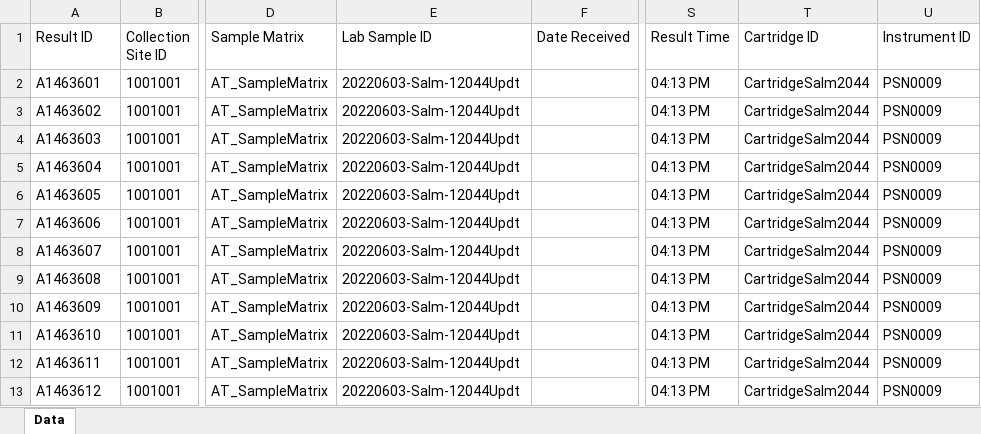
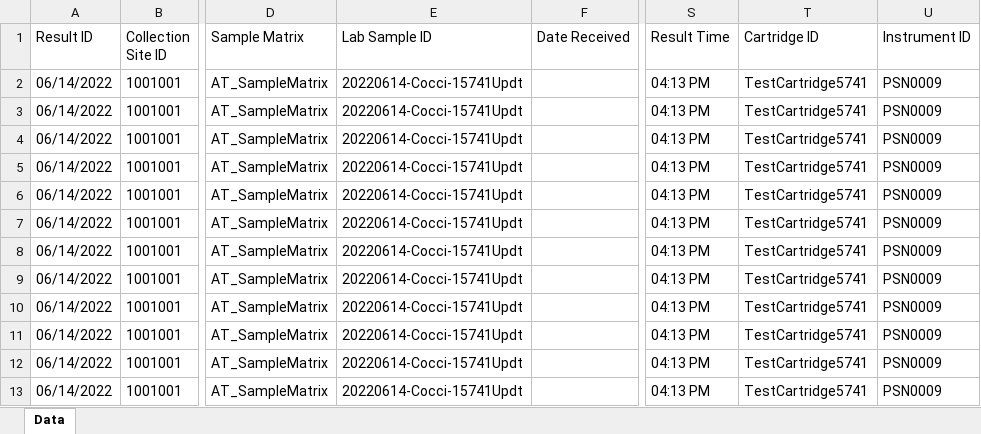
Before and after one commit to KasuriT/Amazon-Assignment, an Excel workbook: Excel/MetaData RunMode1.xlsx, sheet Data, drawn as a sheet; only a part is shown, gaps mark what is left out; values as stored, in another font and other column widths than the file's, no borders; the diff names each change by its address in the sheet, - before the commit and + after, or states it on an @@ line.

```diff
--- a/Excel/MetaData RunMode1.xlsx (sheet Data)
+++ b/Excel/MetaData RunMode1.xlsx (sheet Data)
-A2 (Result ID): A1463601
+A2 (Result ID): 06/14/2022
-E2:E13 (Lab Sample ID): 20220603-Salm-12044Updt
+E2:E13 (Lab Sample ID): 20220614-Cocci-15741Updt
-T2:T13 (Cartridge ID): CartridgeSalm2044
+T2:T13 (Cartridge ID): TestCartridge5741
-A3 (Result ID): A1463602
+A3 (Result ID): 06/14/2022
-A4 (Result ID): A1463603
+A4 (Result ID): 06/14/2022
-A5 (Result ID): A1463604
+A5 (Result ID): 06/14/2022
-A6 (Result ID): A1463605
+A6 (Result ID): 06/14/2022
-A7 (Result ID): A1463606
+A7 (Result ID): 06/14/2022
-A8 (Result ID): A1463607
+A8 (Result ID): 06/14/2022
-A9 (Result ID): A1463608
+A9 (Result ID): 06/14/2022
-A10 (Result ID): A1463609
+A10 (Result ID): 06/14/2022
-A11 (Result ID): A1463610
+A11 (Result ID): 06/14/2022
-A12 (Result ID): A1463611
+A12 (Result ID): 06/14/2022
-A13 (Result ID): A1463612
+A13 (Result ID): 06/14/2022
```
Also changed, not shown: BulkSiteUpload/BulkSiteTemplate.xlsx, Excel/PA_Config_Sample_Metadata_Upload.xlsx, 39 other files.
